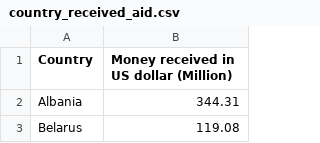
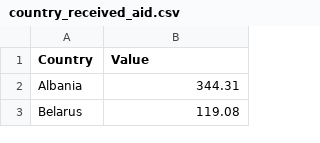
Before and after one commit to YuhsuanChen/dataset, a CSV file: country_received_aid.csv, drawn as a sheet; only a part is shown.

Commit message:
country, received amount in million (US)

```diff
--- a/country_received_aid.csv
+++ b/country_received_aid.csv
@@ -1,2 +1,2 @@
-Country,Money received in US dollar (Million)
+Country,Value
 Albania,344.31
```
